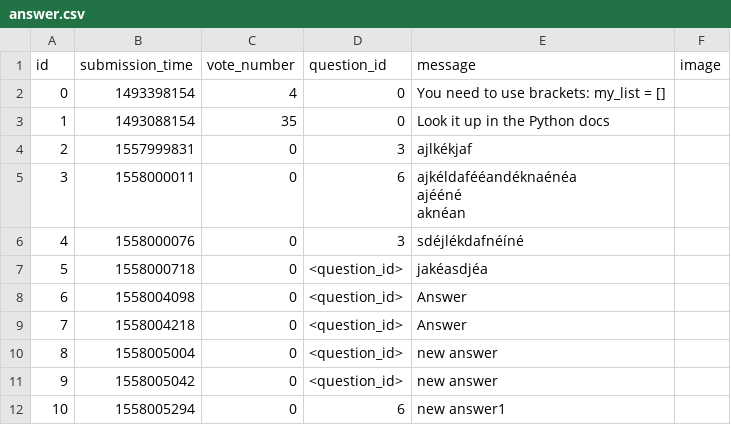
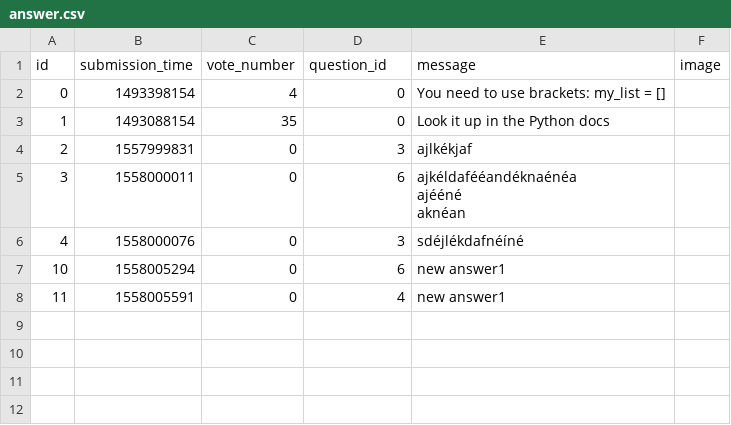
Before and after one commit to bbucsek/ask-mate-python, a CSV file: answer.csv, drawn as a sheet; removed rows and columns are numbered as before the commit, all else as after; the diff names each change by its address in the sheet, - before the commit and + after, or states it on an @@ line.

Commit message:
'bug fixed in redirectin to question.html'

```diff
--- a/answer.csv
+++ b/answer.csv
-row 7: 5 | 1558000718 | 0 | <question_id> | jakéasdjéa
-row 8: 6 | 1558004098 | 0 | <question_id> | Answer
-row 9: 7 | 1558004218 | 0 | <question_id> | Answer
-row 10: 8 | 1558005004 | 0 | <question_id> | new answer
-row 11: 9 | 1558005042 | 0 | <question_id> | new answer
+row 8: 11 | 1558005591 | 0 | 4 | new answer1
```
Also changed, not shown: 1 other file.
